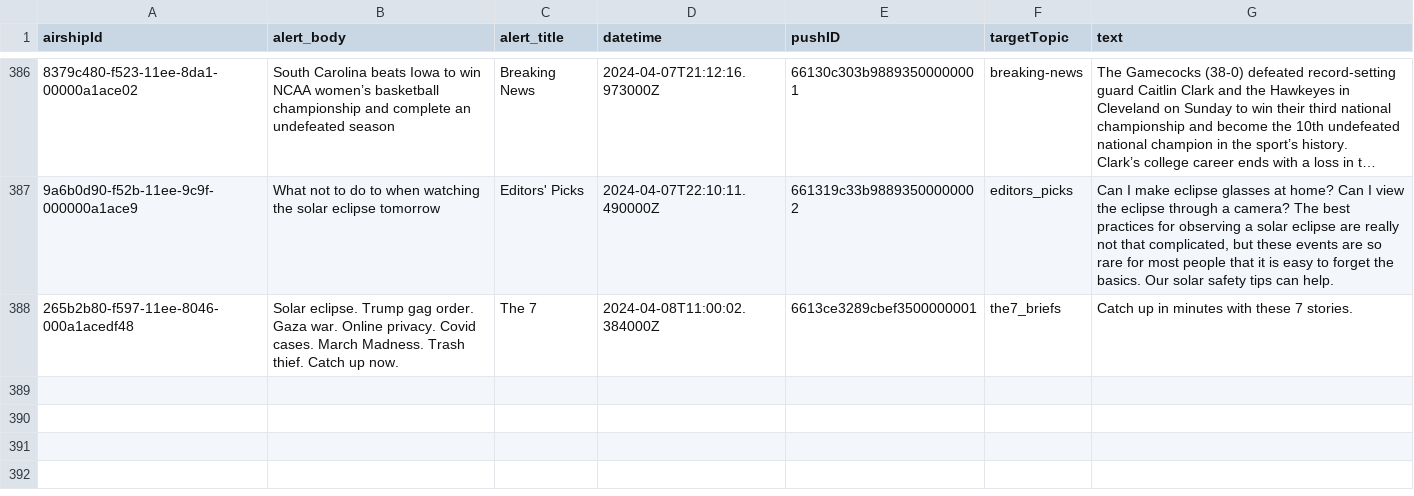
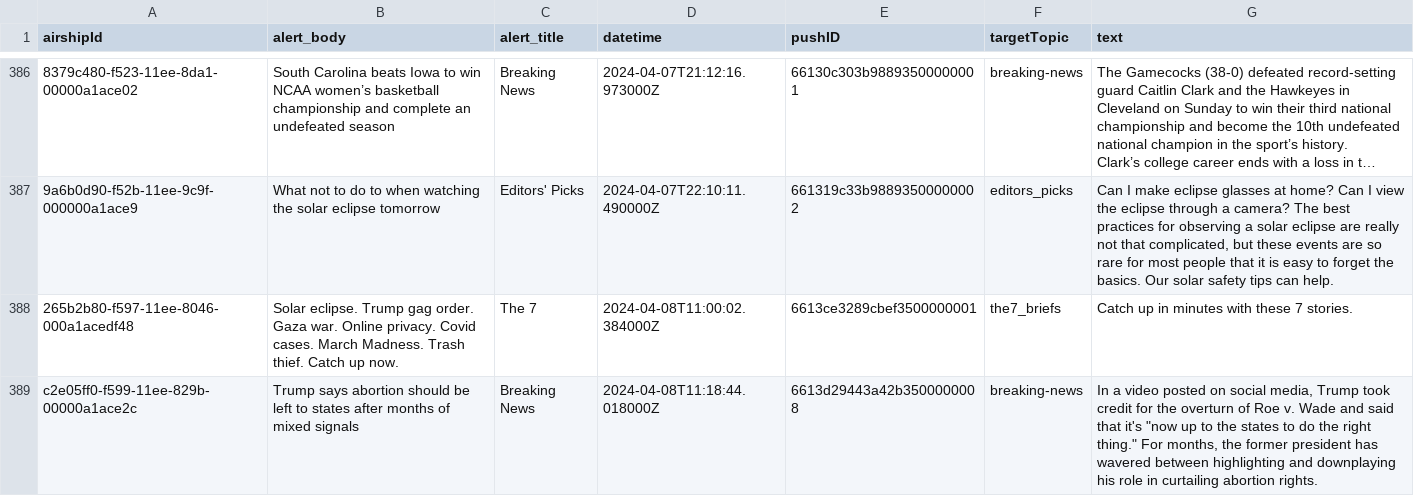
Before and after one commit to dwillis/wapo-alerts, a CSV file: alerts.csv, drawn as a sheet; only a part is shown, gaps mark what is left out; long unchanged cells end in …; the diff names each change by its address in the sheet, - before the commit and + after, or states it on an @@ line.

```diff
--- a/alerts.csv
+++ b/alerts.csv
+row 389: c2e05ff0-f599-11ee-829b-00000a1ace2c | Trump says abortion should be left to states after months of mixed signals | Breaking News | 2024-04-08T11:18:44.018000Z | 6613d29443a42b3500000008 | breaking-news | In a video posted on social media, Trump took credit for the overturn of Roe v. Wade and said that it's "now up to the states to do the right thing." For months, the former president has wavered between highlighting and downplaying his role in curtailing abortion rights.
```
Also changed, not shown: 2 other files.
